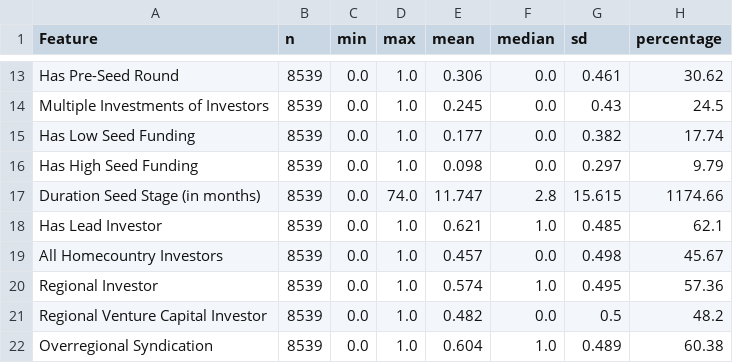
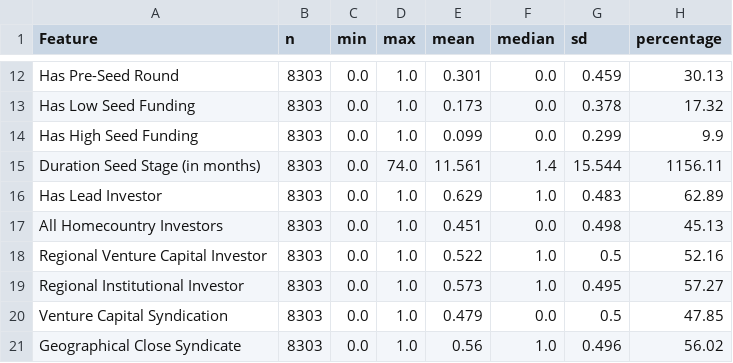
Before and after one commit to JDL05/thesis-spatial-seed-syndication, a CSV file: data/visualization/summary_statistics/feature_summary.csv, drawn as a sheet; only a part is shown, gaps mark what is left out; removed rows and columns are numbered as before the commit, all else as after; the diff covers the shown part only; the diff names each change by its address in the sheet, - before the commit and + after, or states it on an @@ line.

```diff
--- a/data/visualization/summary_statistics/feature_summary.csv
+++ b/data/visualization/summary_statistics/feature_summary.csv
-B12 (n): 8539
+B12 (n): 8303
-E12 (mean): 0.306
+E12 (mean): 0.301
-G12 (sd): 0.461
+G12 (sd): 0.459
-H12 (percentage): 30.62
+H12 (percentage): 30.13
-row 14: Multiple Investments of Investors | 8539 | 0.0 | 1.0 | 0.245 | 0.0 | 0.43 | 24.5
-B13:B17 (n): 8539
+B13:B17 (n): 8303
-E13 (mean): 0.177
+E13 (mean): 0.173
-G13 (sd): 0.382
+G13 (sd): 0.378
-H13 (percentage): 17.74
+H13 (percentage): 17.32
-E14 (mean): 0.098
+E14 (mean): 0.099
-G14 (sd): 0.297
+G14 (sd): 0.299
-H14 (percentage): 9.79
+H14 (percentage): 9.9
-E15 (mean): 11.747
+E15 (mean): 11.561
-F15 (median): 2.8
+F15 (median): 1.4
-G15 (sd): 15.615
+G15 (sd): 15.544
-H15 (percentage): 1174.66
+H15 (percentage): 1156.11
-E16 (mean): 0.621
+E16 (mean): 0.629
-G16 (sd): 0.485
+G16 (sd): 0.483
-H16 (percentage): 62.1
+H16 (percentage): 62.89
-E17 (mean): 0.457
+E17 (mean): 0.451
-H17 (percentage): 45.67
+H17 (percentage): 45.13
-row 20: Regional Investor | 8539 | 0.0 | 1.0 | 0.574 | 1.0 | 0.495 | 57.36
-B18 (n): 8539
+B18 (n): 8303
-E18 (mean): 0.482
+E18 (mean): 0.522
-F18 (median): 0.0
+F18 (median): 1.0
-H18 (percentage): 48.2
+H18 (percentage): 52.16
-row 22: Overregional Syndication | 8539 | 0.0 | 1.0 | 0.604 | 1.0 | 0.489 | 60.38
+row 19: Regional Institutional Investor | 8303 | 0.0 | 1.0 | 0.573 | 1.0 | 0.495 | 57.27
+row 20: Venture Capital Syndication | 8303 | 0.0 | 1.0 | 0.479 | 0.0 | 0.5 | 47.85
+row 21: Geographical Close Syndicate | 8303 | 0.0 | 1.0 | 0.56 | 1.0 | 0.496 | 56.02
```
Also changed, not shown: 1 removed row and 86 edited cells elsewhere in this file, data/business_focus/df_missing_b2b.csv, data/visualization/correlation/correlation_matrix.csv, 21 other files.
